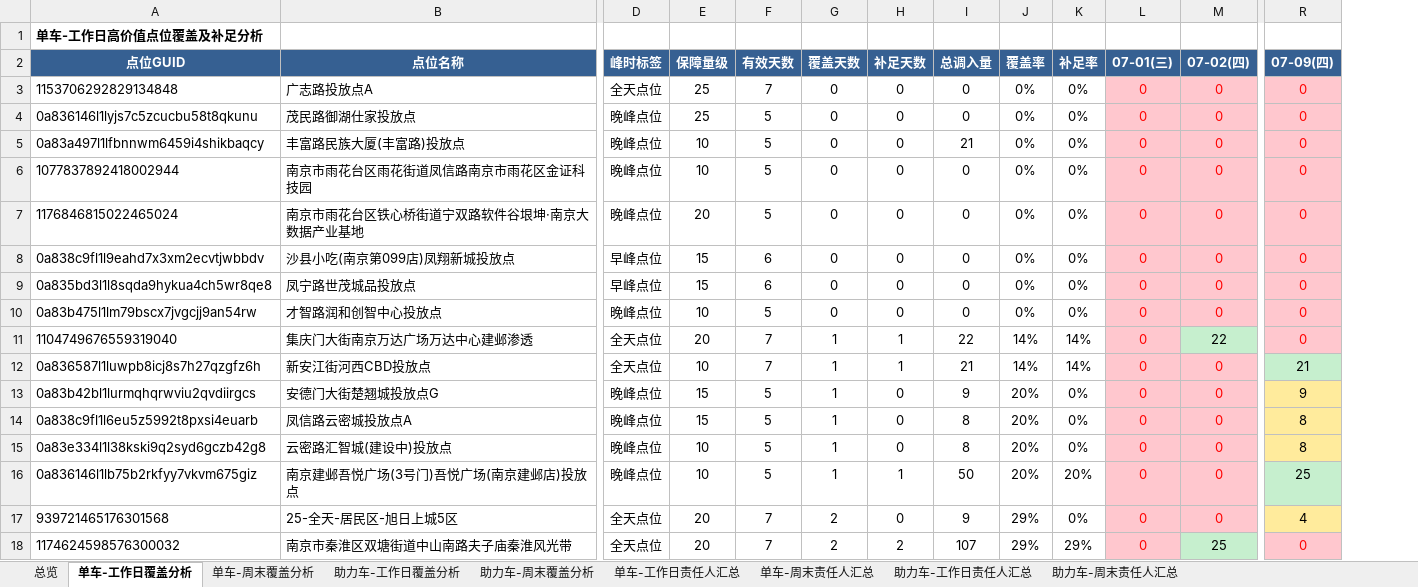
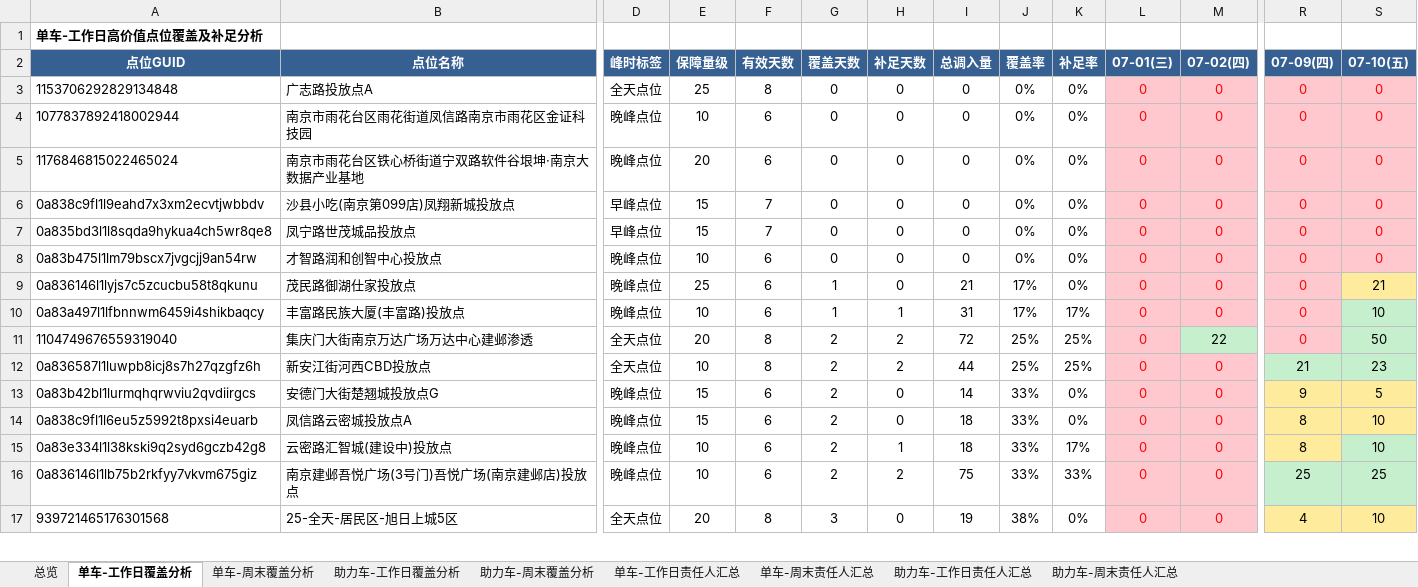
Before and after one commit to Zoey-1214/daily-report, an Excel workbook: coverage.xlsx, sheet 单车-工作日覆盖分析, drawn as a sheet; only a part is shown, gaps mark what is left out; values as stored, in another font and other column widths than the file's, no borders; removed rows and columns are numbered as before the commit, all else as after; rows hold the shown columns only; the diff covers the shown part only; the diff names each change by its address in the sheet, - before the commit and + after, or states it on an @@ line.

Commit message:
更新覆盖分析Excel 7月7月10日

```diff
--- a/coverage.xlsx (sheet 单车-工作日覆盖分析)
+++ b/coverage.xlsx (sheet 单车-工作日覆盖分析)
+column S (07-10(五)), rows 3-8: all 0; rows 11-17: 50 | 23 | 5 | 10 | 10 | 25 | 10
-F3 (有效天数): 7
+F3 (有效天数): 8
-row 4: 0a836146l1lyjs7c5zcucbu58t8qkunu | 茂民路御湖仕家投放点 | 晚峰点位 | 25 | 5 | 0 | 0 | 0 | 0% | 0% | 0 | 0 | 0
-row 5: 0a83a497l1lfbnnwm6459i4shikbaqcy | 丰富路民族大厦(丰富路)投放点 | 晚峰点位 | 10 | 5 | 0 | 0 | 21 | 0% | 0% | 0 | 0 | 0
-F4:F5 (有效天数): 5
+F4:F5 (有效天数): 6
-F6:F7 (有效天数): 6
+F6:F7 (有效天数): 7
-F8 (有效天数): 5
+F8 (有效天数): 6
+row 9: 0a836146l1lyjs7c5zcucbu58t8qkunu | 茂民路御湖仕家投放点 | 晚峰点位 | 25 | 6 | 1 | 0 | 21 | 17% | 0% | 0 | 0 | 0 | 21
+row 10: 0a83a497l1lfbnnwm6459i4shikbaqcy | 丰富路民族大厦(丰富路)投放点 | 晚峰点位 | 10 | 6 | 1 | 1 | 31 | 17% | 17% | 0 | 0 | 0 | 10
-F11:F12 (有效天数): 7
+F11:F12 (有效天数): 8
-G11:G16 (覆盖天数): 1
+G11:G16 (覆盖天数): 2
-H11:H12 (补足天数): 1
+H11:H12 (补足天数): 2
-I11 (总调入量): 22
+I11 (总调入量): 72
-J11:J12 (覆盖率): 14%
+J11:J12 (覆盖率): 25%
-K11:K12 (补足率): 14%
+K11:K12 (补足率): 25%
-I12 (总调入量): 21
+I12 (总调入量): 44
-F13:F16 (有效天数): 5
+F13:F16 (有效天数): 6
-I13 (总调入量): 9
+I13 (总调入量): 14
-J13:J16 (覆盖率): 20%
+J13:J16 (覆盖率): 33%
-I14:I15 (总调入量): 8
+I14:I15 (总调入量): 18
-H15 (补足天数): 0
+H15 (补足天数): 1
-K15 (补足率): 0%
+K15 (补足率): 17%
-H16 (补足天数): 1
+H16 (补足天数): 2
-I16 (总调入量): 50
+I16 (总调入量): 75
-K16 (补足率): 20%
+K16 (补足率): 33%
-F17 (有效天数): 7
+F17 (有效天数): 8
-G17 (覆盖天数): 2
+G17 (覆盖天数): 3
-I17 (总调入量): 9
+I17 (总调入量): 19
-J17 (覆盖率): 29%
+J17 (覆盖率): 38%
-row 18: 1174624598576300032 | 南京市秦淮区双塘街道中山南路夫子庙秦淮风光带 | 全天点位 | 20 | 7 | 2 | 2 | 107 | 29% | 29% | 0 | 25 | 0
```
Also changed, not shown: 13 added rows, 12 removed rows and 728 edited cells elsewhere in this sheet, sheet 助力车-工作日覆盖分析, sheet 单车-工作日责任人汇总, sheet 助力车-工作日责任人汇总, sheet 总览.
